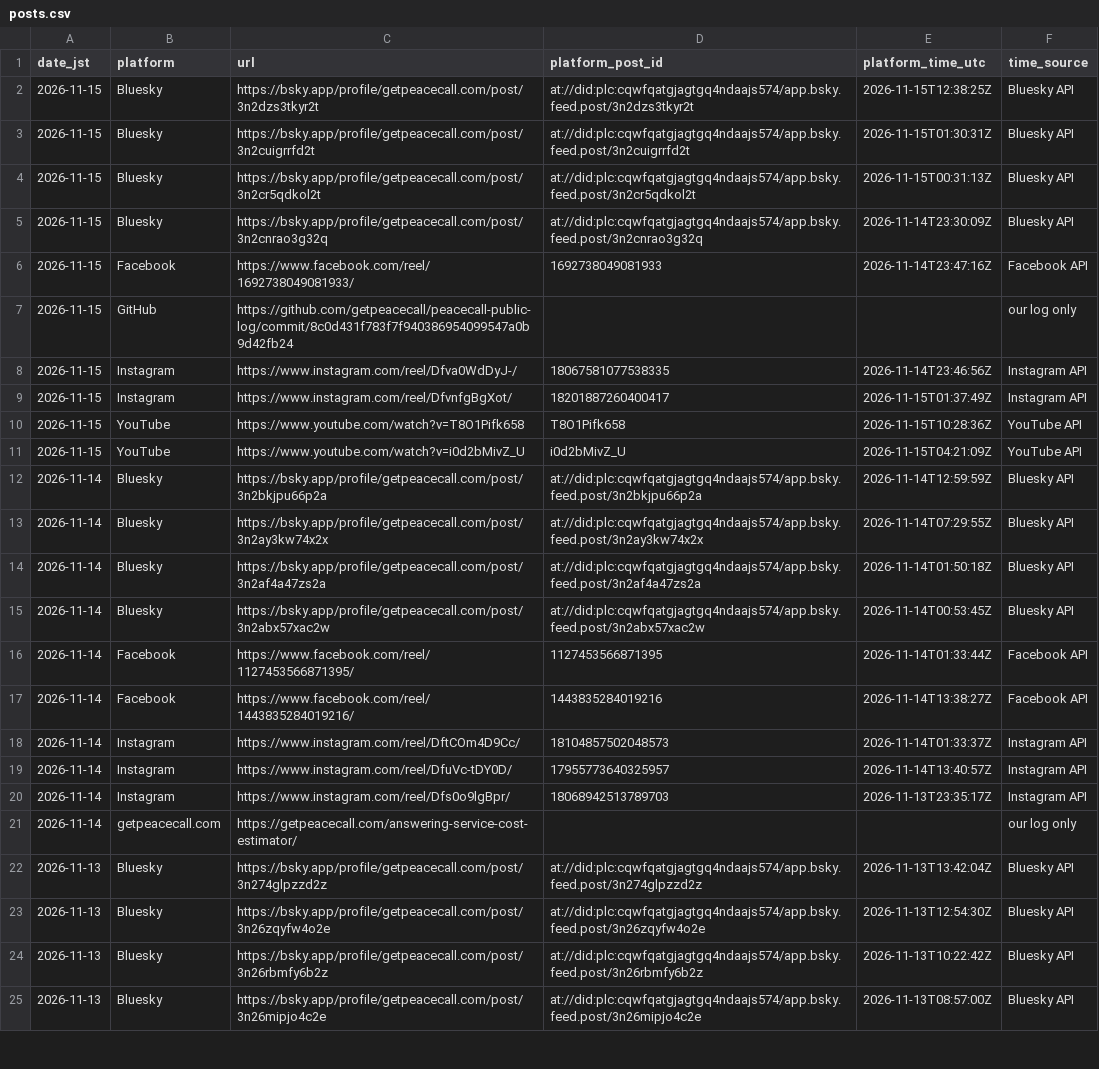
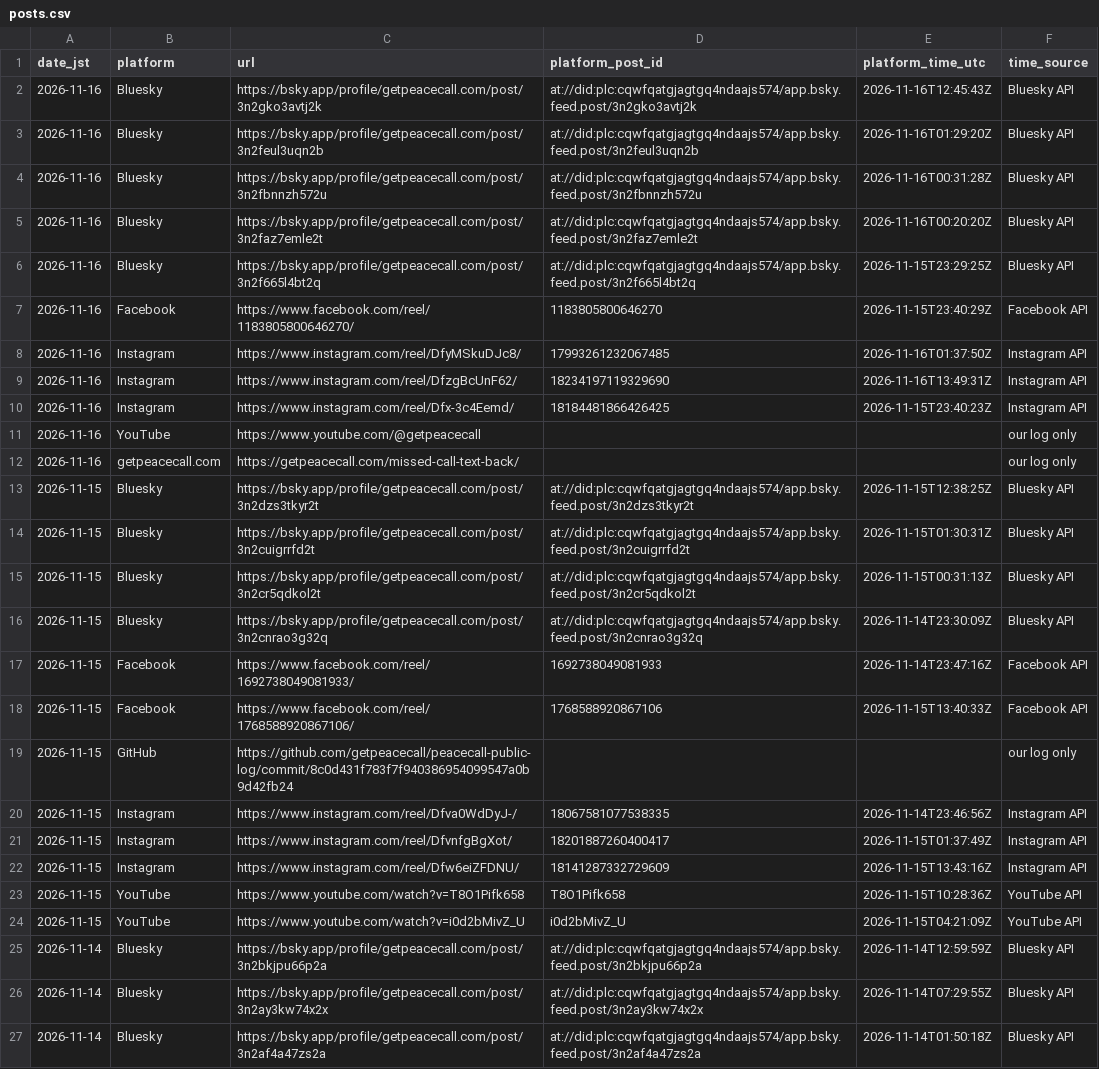
Before and after one commit to getpeacecall/peacecall-public-log, a CSV file: posts.csv, drawn as a sheet; only a part is shown; the shorter side is filled out with more unchanged rows.

```diff
--- a/posts.csv
+++ b/posts.csv
@@ -1,2 +1,13 @@
 date_jst,platform,url,platform_post_id,platform_time_utc,time_source
+2026-11-16,Bluesky,https://bsky.app/profile/getpeacecall.com/post/3n2gko3avtj2k,at://did:plc:cqwfqatgjagtgq4ndaajs574/app.bsky.feed.post/3n2gko3avtj2k,2026-11-16T12:45:43Z,Bluesky API
+2026-11-16,Bluesky,https://bsky.app/profile/getpeacecall.com/post/3n2feul3uqn2b,at://did:plc:cqwfqatgjagtgq4ndaajs574/app.bsky.feed.post/3n2feul3uqn2b,2026-11-16T01:29:20Z,Bluesky API
+2026-11-16,Bluesky,https://bsky.app/profile/getpeacecall.com/post/3n2fbnnzh572u,at://did:plc:cqwfqatgjagtgq4ndaajs574/app.bsky.feed.post/3n2fbnnzh572u,2026-11-16T00:31:28Z,Bluesky API
+2026-11-16,Bluesky,https://bsky.app/profile/getpeacecall.com/post/3n2faz7emle2t,at://did:plc:cqwfqatgjagtgq4ndaajs574/app.bsky.feed.post/3n2faz7emle2t,2026-11-16T00:20:20Z,Bluesky API
+2026-11-16,Bluesky,https://bsky.app/profile/getpeacecall.com/post/3n2f665l4bt2q,at://did:plc:cqwfqatgjagtgq4ndaajs574/app.bsky.feed.post/3n2f665l4bt2q,2026-11-15T23:29:25Z,Bluesky API
+2026-11-16,Facebook,https://www.facebook.com/reel/1183805800646270/,1183805800646270,2026-11-15T23:40:29Z,Facebook API
+2026-11-16,Instagram,https://www.instagram.com/reel/DfyMSkuDJc8/,17993261232067485,2026-11-16T01:37:50Z,Instagram API
+2026-11-16,Instagram,https://www.instagram.com/reel/DfzgBcUnF62/,18234197119329690,2026-11-16T13:49:31Z,Instagram API
+2026-11-16,Instagram,https://www.instagram.com/reel/Dfx-3c4Eemd/,18184481866426425,2026-11-15T23:40:23Z,Instagram API
+2026-11-16,YouTube,https://www.youtube.com/@getpeacecall,,,our log only
+2026-11-16,getpeacecall.com,https://getpeacecall.com/missed-call-text-back/,,,our log only
 2026-11-15,Bluesky,https://bsky.app/profile/getpeacecall.com/post/3n2dzs3tkyr2t,at://did:plc:cqwfqatgjagtgq4ndaajs574/app.bsky.feed.post/3n2dzs3tkyr2t,2026-11-15T12:38:25Z,Bluesky API
@@ -6,2 +17,3 @@ date_jst,platform,url,platform_post_id,platform_time_utc,time_source
 2026-11-15,Facebook,https://www.facebook.com/reel/1692738049081933/,1692738049081933,2026-11-14T23:47:16Z,Facebook API
+2026-11-15,Facebook,https://www.facebook.com/reel/1768588920867106/,1768588920867106,2026-11-15T13:40:33Z,Facebook API
 2026-11-15,GitHub,https://github.com/getpeacecall/peacecall-public-log/commit/8c0d431f783f7f940386954099547a0b9d42fb24,,,our log only
@@ -9,2 +21,3 @@ date_jst,platform,url,platform_post_id,platform_time_utc,time_source
 2026-11-15,Instagram,https://www.instagram.com/reel/DfvnfgBgXot/,18201887260400417,2026-11-15T01:37:49Z,Instagram API
+2026-11-15,Instagram,https://www.instagram.com/reel/Dfw6eiZFDNU/,18141287332729609,2026-11-15T13:43:16Z,Instagram API
 2026-11-15,YouTube,https://www.youtube.com/watch?v=T8O1Pifk658,T8O1Pifk658,2026-11-15T10:28:36Z,YouTube API
```
Also changed, not shown: archive_snapshots.csv, build_log.csv, 6 other files.
